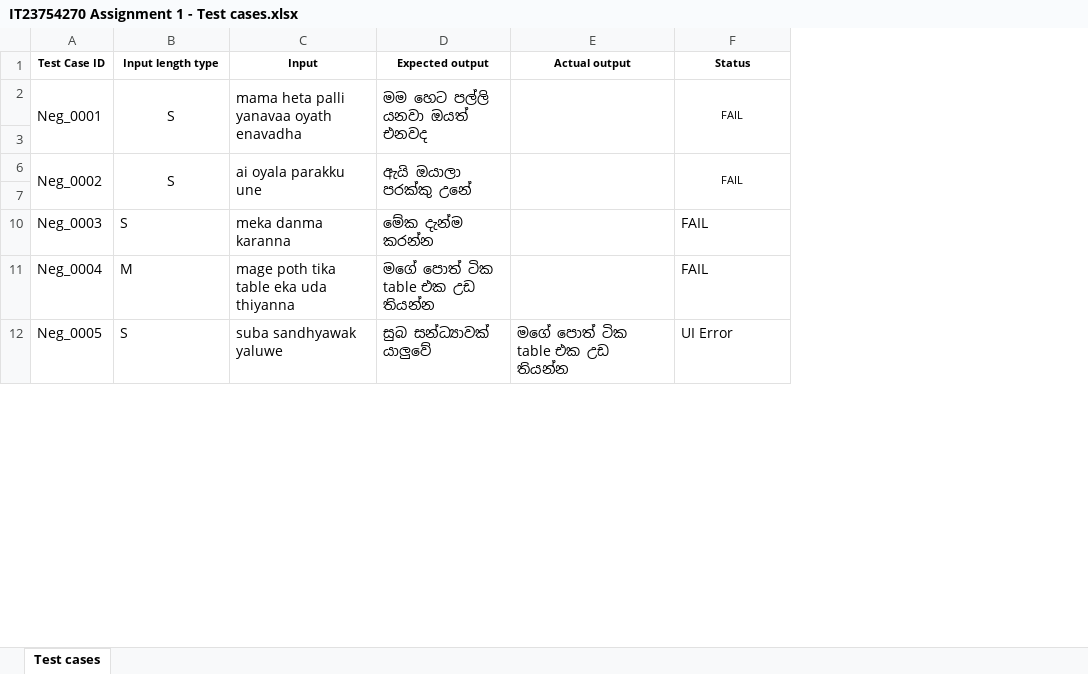
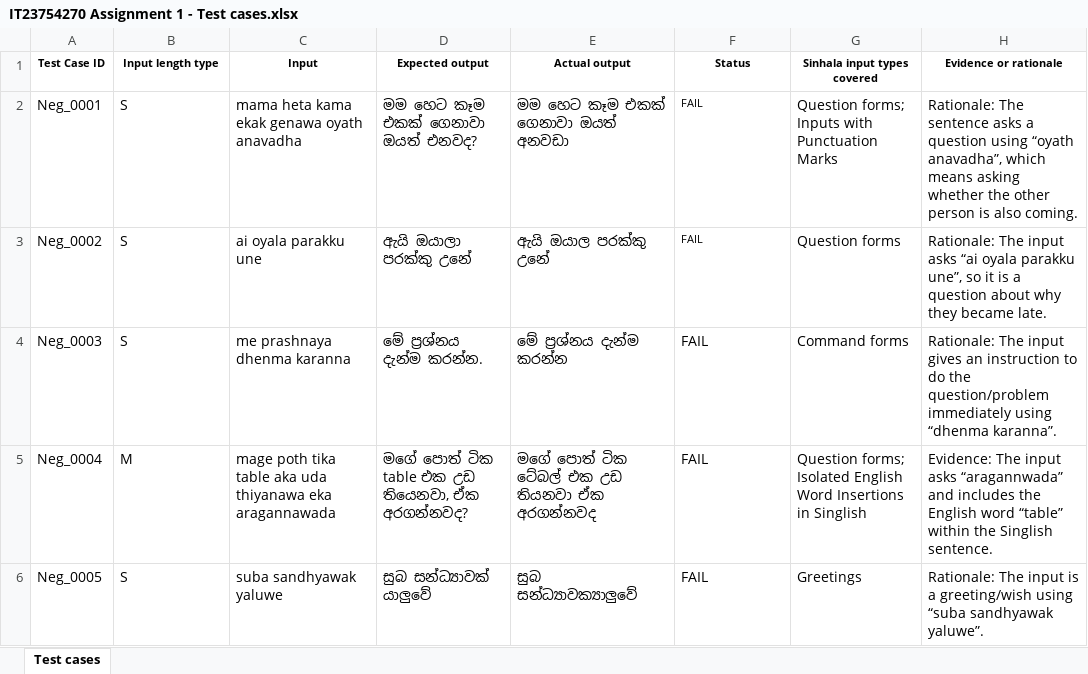
Before and after one commit to biguniyashoda12-sudo/It23754270, an Excel workbook: IT23754270 Assignment 1 - Test cases.xlsx, sheet Test cases, drawn as a sheet; only a part is shown; values as stored, in another font and other column widths than the file's, no borders; removed rows and columns are numbered as before the commit, all else as after; the diff covers the shown part only; the diff names each change by its address in the sheet, - before the commit and + after, or states it on an @@ line.

Commit message:
add

```diff
--- a/IT23754270 Assignment 1 - Test cases.xlsx (sheet Test cases)
+++ b/IT23754270 Assignment 1 - Test cases.xlsx (sheet Test cases)
+column G (Sinhala input types covered), rows 2-6: Question forms; Inputs with Punctuation Marks | Question forms | Command forms | Question forms; Isolated English Word Insertions in Singlish | Greetings
+column H (Evidence or rationale), rows 2-6: Rationale: The sentence asks a question using “oyath anavadha”, which means asking whether the other person is also coming. | Rationale: The input asks “ai oyala parakku une”, so it is a question about why they became late. | Rationale: The input gives an instruction to do the question/problem immediately using “dhenma karanna”. | Evidence: The input asks “aragannwada” and includes the English word “table” within the Singlish sentence. | Rationale: The input is a greeting/wish using “suba sandhyawak yaluwe”.
-A2:A3 merged
-B2 alignment: center
+B2 alignment: left
-B2:B3 merged
-C2 (Input): mama heta palli yanavaa oyath enavadha
+C2 (Input): mama heta kama ekak genawa oyath anavadha
-C2:C3 merged
-D2 (Expected output): මම හෙට පල්ලි යනවා ඔයත් එනවද
+D2 (Expected output): මම හෙට කෑම එකක් ගෙනාවා ඔයත් එනවද?
-D2:D3 merged
-E2 (Actual output): (empty)
+E2 (Actual output): මම හෙට කෑම එකක් ගෙනාවා ඔයත් අනවඩා
-E2:E3 merged
-F2 alignment: center
+F2 alignment: left
-F2:F3 merged
-row 3: (empty)
-A6:A7 merged
-B3 alignment: center
+B3 alignment: left
-B6:B7 merged
-C6:C7 merged
-D6:D7 merged
-E3 (Actual output): (empty)
+E3 (Actual output): ඇයි ඔයාල පරක්කු උනේ
-E6:E7 merged
-F3 alignment: center
+F3 alignment: left
-F6:F7 merged
-row 7: (empty)
-C4 (Input): meka danma karanna
+C4 (Input): me prashnaya dhenma karanna
-D4 (Expected output): මේක දැන්ම කරන්න
+D4 (Expected output): මේ ප්‍රශ්නය දැන්ම කරන්න.
-E4 (Actual output): (empty)
+E4 (Actual output): මේ ප්‍රශ්නය දැන්ම කරන්න
-C5 (Input): …tika table eka uda thiyanna
+C5 (Input): …tika table aka uda thiyanawa eka aragannawada
-D5 (Expected output): මගේ පොත් ටික table එක උඩ තියන්න
+D5 (Expected output): මගේ පොත් ටික table එක උඩ තියෙනවා, ඒක අරගන්නවද?
-E5 (Actual output): (empty)
+E5 (Actual output): මගේ පොත් ටික ටේබල් එක උඩ තියනවා ඒක අරගන්නවද
-E6 (Actual output): මගේ පොත් ටික table එක උඩ තියන්න
+E6 (Actual output): සුබ සන්ධ්‍යාවක්‍යාලුවේ
-F6 (Status): UI Error
+F6 (Status): FAIL
```
Also changed, not shown: 114 edited cells elsewhere in this sheet.
